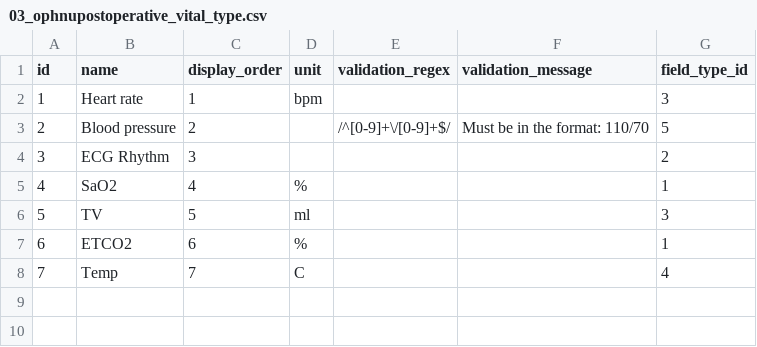
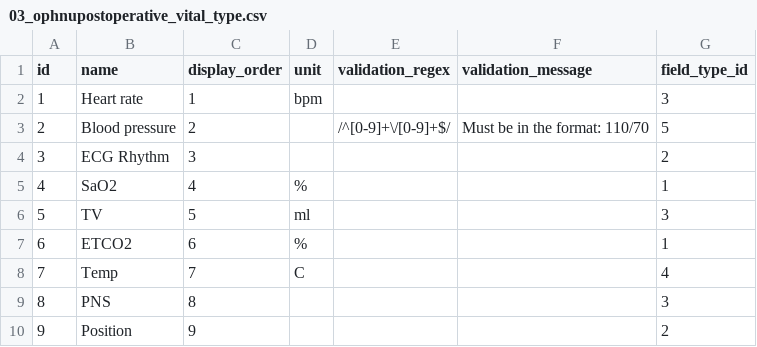
Before and after one commit to openeyes/OphNuPostoperative, a CSV file: migrations/data/m140501_120705_gases_and_reading_and_drug_data_types/03_ophnupostoperative_vital_type.csv, drawn as a sheet.

Commit message:
[ORB-19] schema wrangling and form work for vitals element (unfinished)

```diff
--- a/migrations/data/m140501_120705_gases_and_reading_and_drug_data_types/03_ophnupostoperative_vital_type.csv
+++ b/migrations/data/m140501_120705_gases_and_reading_and_drug_data_types/03_ophnupostoperative_vital_type.csv
@@ -8 +8,3 @@ id,name,display_order,unit,validation_regex,validation_message,field_type_id
 7,Temp,7,C,,,4
+8,PNS,8,,,,3
+9,Position,9,,,,2
```
Also changed, not shown: 23 other files.
